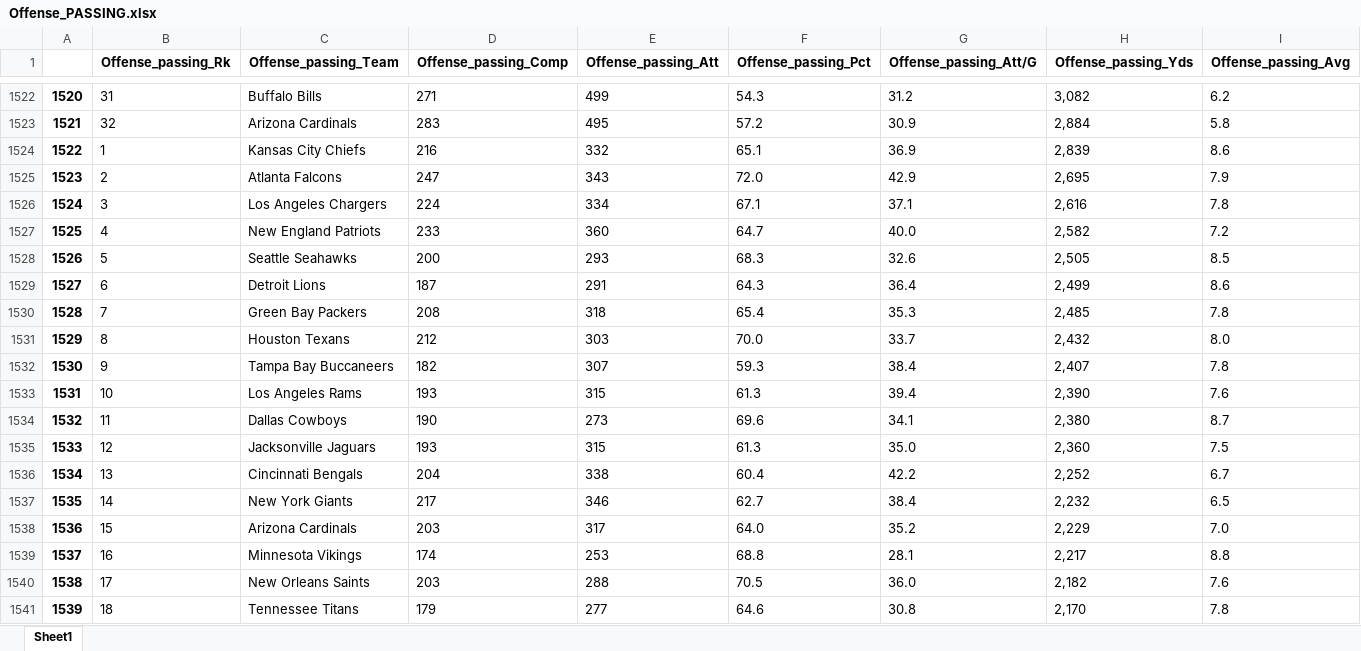
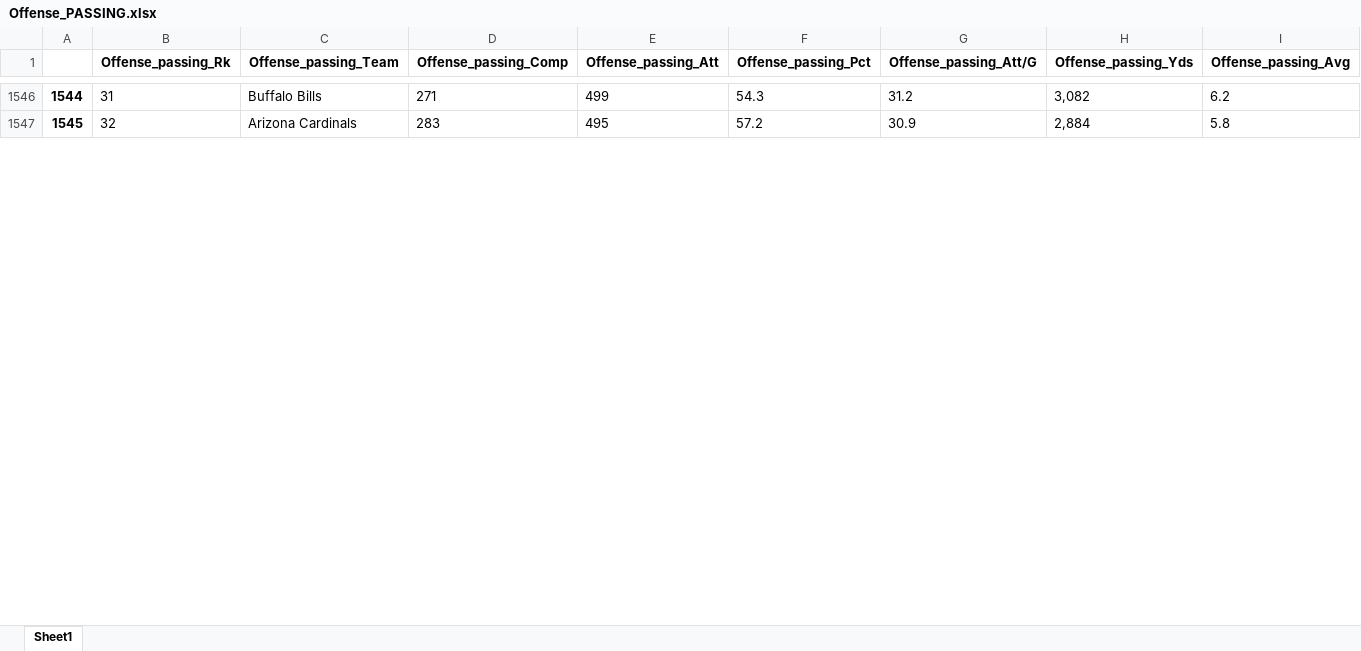
Before and after one commit to kelandrin/NFL-Superbowl-Prediction-Group, an Excel workbook: NFL Excel Sheets/Offense_PASSING.xlsx, sheet Sheet1, drawn as a sheet; only a part is shown, gaps mark what is left out; values as stored, in another font and other column widths than the file's, no borders; removed rows and columns are numbered as before the commit, all else as after; rows hold the shown columns only; the diff covers the shown part only; the diff names each change by its address in the sheet, - before the commit and + after, or states it on an @@ line.

```diff
--- a/NFL Excel Sheets/Offense_PASSING.xlsx (sheet Sheet1)
+++ b/NFL Excel Sheets/Offense_PASSING.xlsx (sheet Sheet1)
@@ column A renumbered between rows 26 and 1547 @@
-row 1524: 1522 | 1 | Kansas City Chiefs | 216 | 332 | 65.1 | 36.9 | 2,839 | 8.6
-row 1525: 1523 | 2 | Atlanta Falcons | 247 | 343 | 72.0 | 42.9 | 2,695 | 7.9
-row 1526: 1524 | 3 | Los Angeles Chargers | 224 | 334 | 67.1 | 37.1 | 2,616 | 7.8
-row 1527: 1525 | 4 | New England Patriots | 233 | 360 | 64.7 | 40.0 | 2,582 | 7.2
-row 1528: 1526 | 5 | Seattle Seahawks | 200 | 293 | 68.3 | 32.6 | 2,505 | 8.5
-row 1529: 1527 | 6 | Detroit Lions | 187 | 291 | 64.3 | 36.4 | 2,499 | 8.6
-row 1530: 1528 | 7 | Green Bay Packers | 208 | 318 | 65.4 | 35.3 | 2,485 | 7.8
-row 1531: 1529 | 8 | Houston Texans | 212 | 303 | 70.0 | 33.7 | 2,432 | 8.0
-row 1532: 1530 | 9 | Tampa Bay Buccaneers | 182 | 307 | 59.3 | 38.4 | 2,407 | 7.8
-row 1533: 1531 | 10 | Los Angeles Rams | 193 | 315 | 61.3 | 39.4 | 2,390 | 7.6
-row 1534: 1532 | 11 | Dallas Cowboys | 190 | 273 | 69.6 | 34.1 | 2,380 | 8.7
-row 1535: 1533 | 12 | Jacksonville Jaguars | 193 | 315 | 61.3 | 35.0 | 2,360 | 7.5
-row 1536: 1534 | 13 | Cincinnati Bengals | 204 | 338 | 60.4 | 42.2 | 2,252 | 6.7
-row 1537: 1535 | 14 | New York Giants | 217 | 346 | 62.7 | 38.4 | 2,232 | 6.5
-row 1538: 1536 | 15 | Arizona Cardinals | 203 | 317 | 64.0 | 35.2 | 2,229 | 7.0
-row 1539: 1537 | 16 | Minnesota Vikings | 174 | 253 | 68.8 | 28.1 | 2,217 | 8.8
-row 1540: 1538 | 17 | New Orleans Saints | 203 | 288 | 70.5 | 36.0 | 2,182 | 7.6
-row 1541: 1539 | 18 | Tennessee Titans | 179 | 277 | 64.6 | 30.8 | 2,170 | 7.8
```
Also changed, not shown: 56 added rows and 14 removed rows elsewhere in this sheet, NFL Excel Sheets/Offense_FIELD_GOALS.xlsx, NFL Excel Sheets/Offense_GAME_STATS.xlsx, 26 other files.
